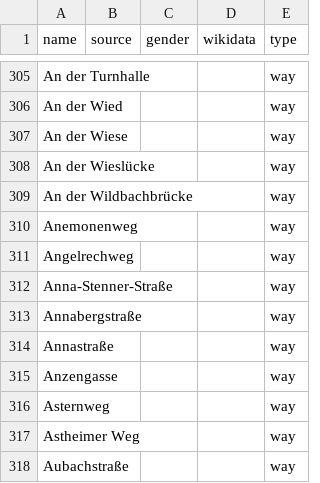
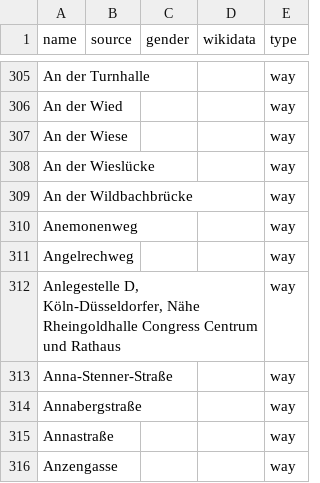
Before and after one commit to EqualStreetNames/equalstreetnames-mainz, a CSV file: data/other.csv, drawn as a sheet; only a part is shown, gaps mark what is left out; the shorter side is filled out with more unchanged rows.

```diff
--- a/data/other.csv
+++ b/data/other.csv
@@ -311,2 +311,3 @@ Anemonenweg,,,,way
 Angelrechweg,,,,way
+"Anlegestelle D, Köln-Düsseldorfer, Nähe Rheingoldhalle Congress Centrum und Rathaus",,,,way
 Anna-Stenner-Straße,,,,way
```
Also changed, not shown: 3 other files.
